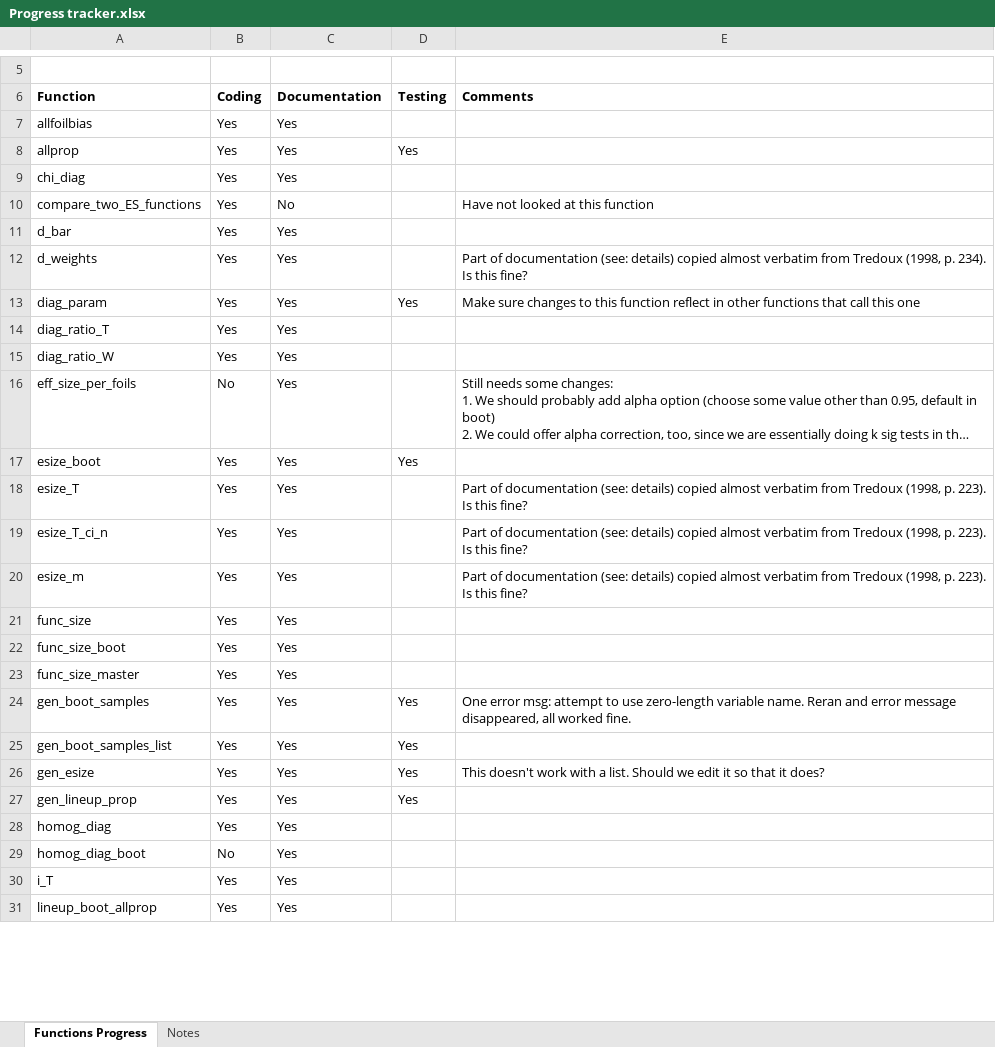
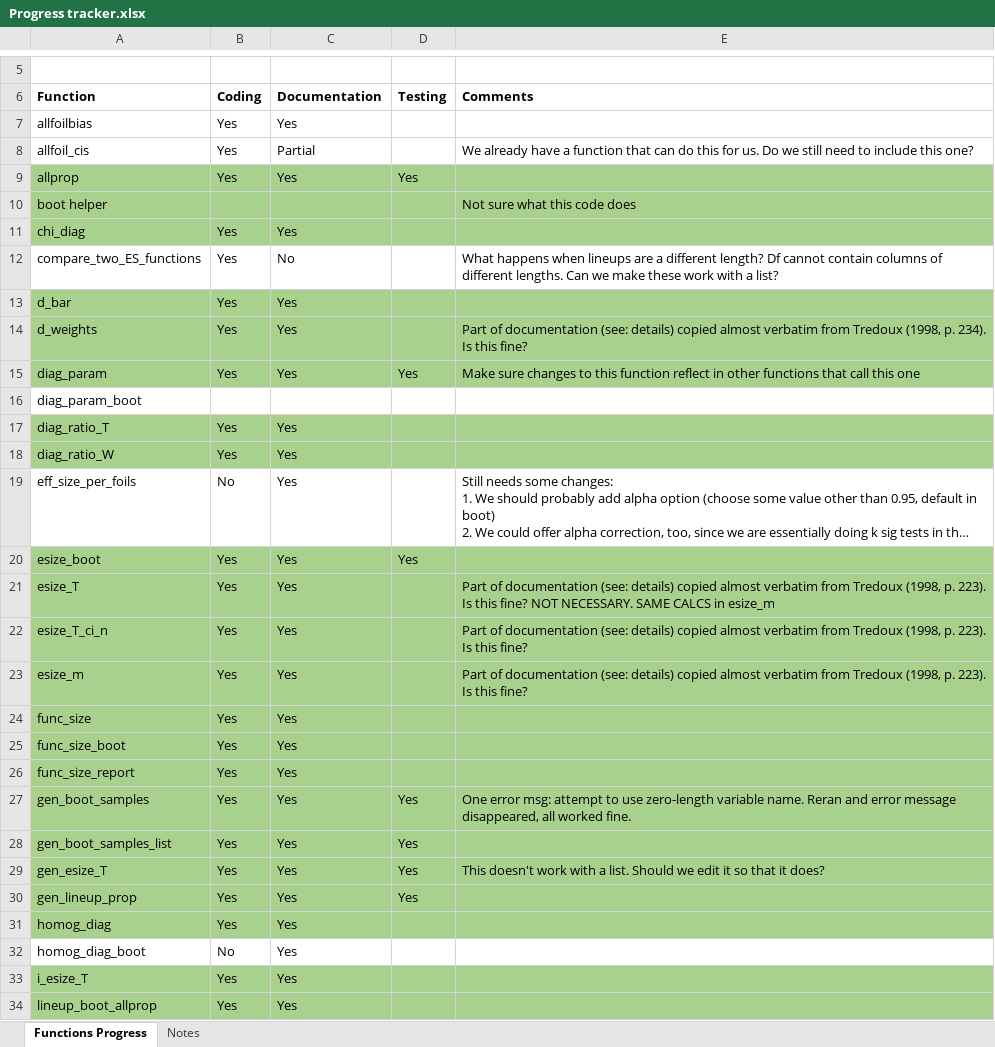
Before and after one commit to tmnaylor/lineupstat, an Excel workbook: Progress tracker.xlsx, sheet Functions Progress, drawn as a sheet; only a part is shown, gaps mark what is left out; long unchanged cells end in …; values as stored, in another font and other column widths than the file's, no borders; addresses are those after the commit; the diff covers the shown part only; the diff names each change by its address in the sheet, - before the commit and + after, or states it on an @@ line.

Commit message:
Updated

```diff
--- a/Progress tracker.xlsx (sheet Functions Progress)
+++ b/Progress tracker.xlsx (sheet Functions Progress)
+row 8: allfoil_cis | Yes | Partial |  | We already have a function that can do this for us. Do we still need to include this one?
-A9:E9 fill: none
+A9:E9 fill: #A9D18E
+row 10: boot helper |  |  |  | Not sure what this code does
-A11:E11 fill: none
+A11:E11 fill: #A9D18E
-E12 (Comments): Have not looked at this function
+E12 (Comments): What happens when lineups are a different length? Df cannot contain columns of different lengths. Can we make these work with a list?
-A13:E15 fill: none
+A13:E15 fill: #A9D18E
+row 16: diag_param_boot
-A17:E18 fill: none
+A17:E18 fill: #A9D18E
-A20:E31 fill: none
+A20:E31 fill: #A9D18E
-E21 (Comments): …this fine?
+E21 (Comments): …this fine? NOT NECESSARY. SAME CALCS in esize_m
-A26 (Function): func_size_master
+A26 (Function): func_size_report
-A29 (Function): gen_esize
+A29 (Function): gen_esize_T
-A33 (Function): i_T
+A33 (Function): i_esize_T
-A33:E34 fill: none
+A33:E34 fill: #A9D18E
```
Also changed, not shown: 2 edited cells and cell formats elsewhere in this sheet.
